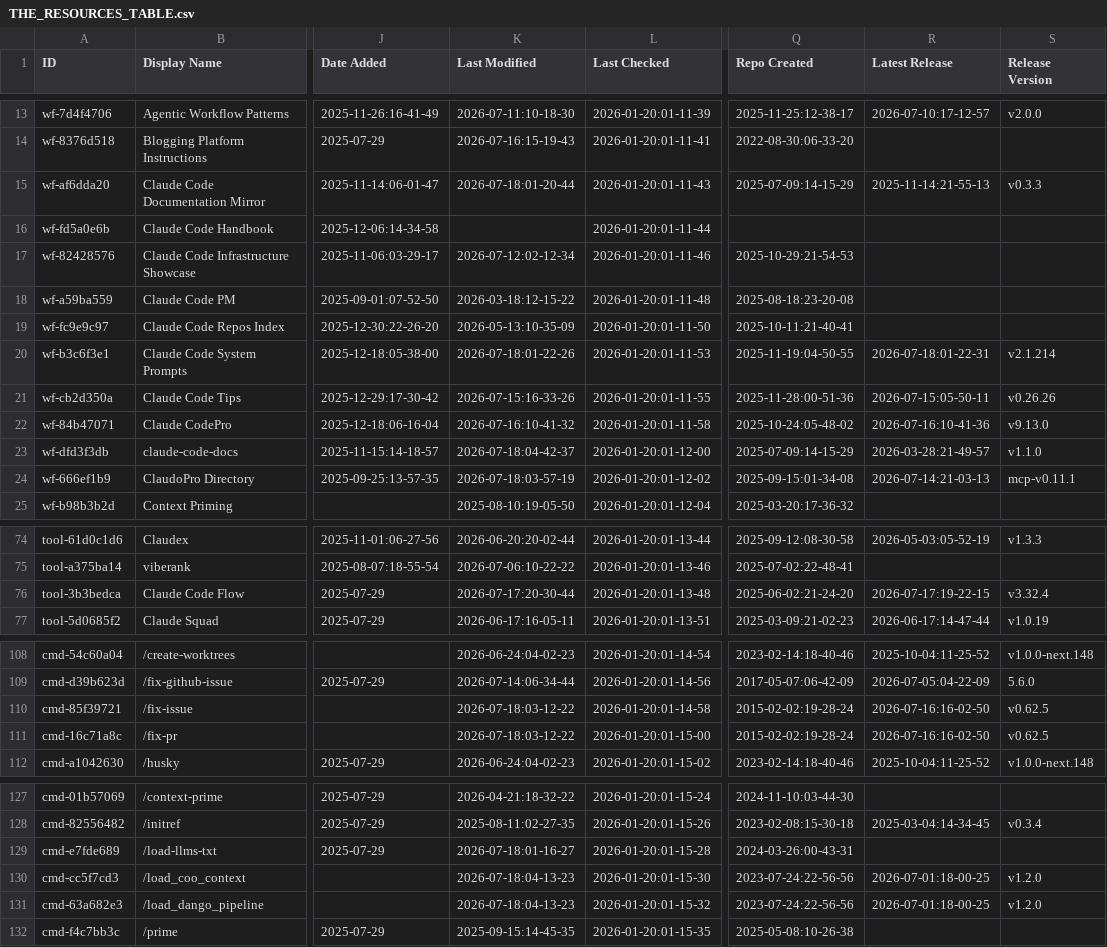
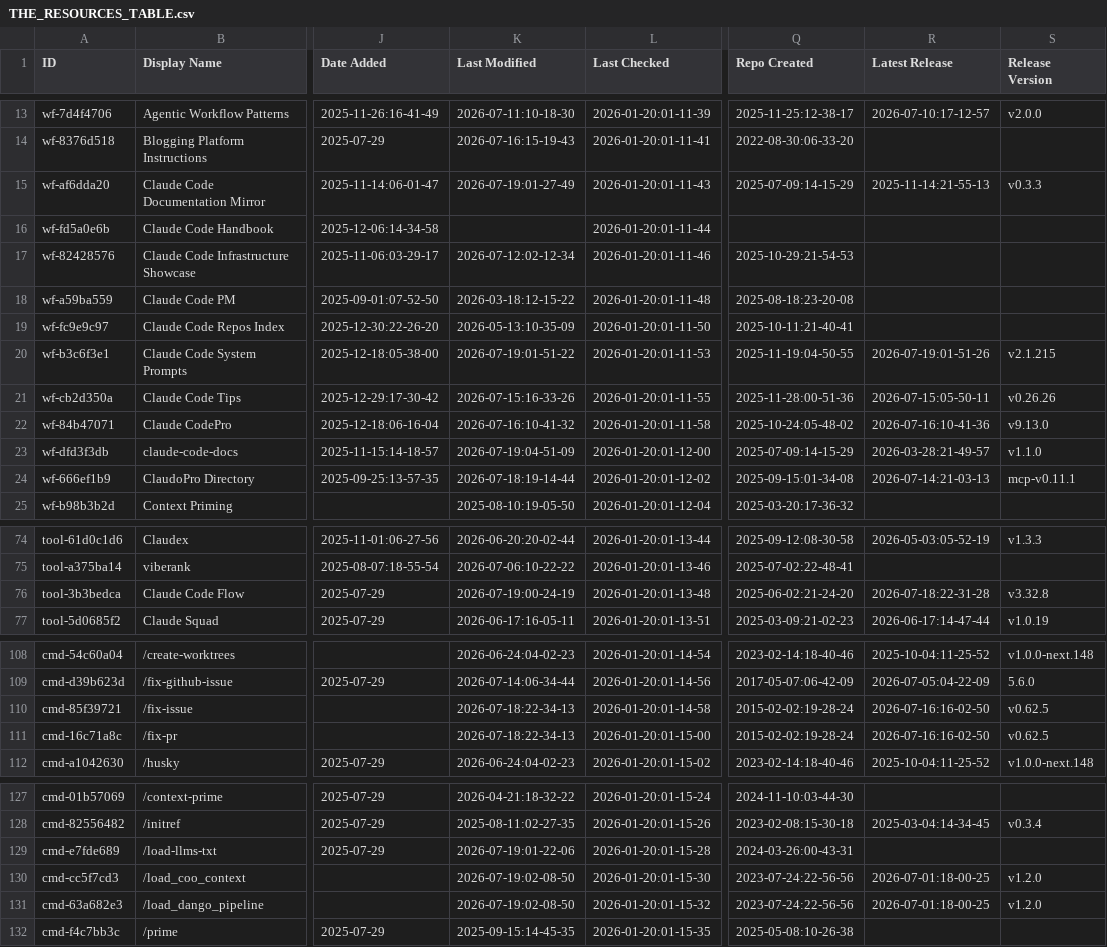
Before and after one commit to hesreallyhim-forks/awesome-claude-code, a CSV file: THE_RESOURCES_TABLE.csv, drawn as a sheet; only a part is shown, gaps mark what is left out; the diff covers the shown part only; the diff names each change by its address in the sheet, - before the commit and + after, or states it on an @@ line.

```diff
--- a/THE_RESOURCES_TABLE.csv
+++ b/THE_RESOURCES_TABLE.csv
-K15 (Last Modified): 2026-07-18:01-20-44
+K15 (Last Modified): 2026-07-19:01-27-49
-K20 (Last Modified): 2026-07-18:01-22-26
+K20 (Last Modified): 2026-07-19:01-51-22
-R20 (Latest Release): 2026-07-18:01-22-31
+R20 (Latest Release): 2026-07-19:01-51-26
-S20 (Release Version): v2.1.214
+S20 (Release Version): v2.1.215
-K23 (Last Modified): 2026-07-18:04-42-37
+K23 (Last Modified): 2026-07-19:04-51-09
-K24 (Last Modified): 2026-07-18:03-57-19
+K24 (Last Modified): 2026-07-18:19-14-44
-K76 (Last Modified): 2026-07-17:20-30-44
+K76 (Last Modified): 2026-07-19:00-24-19
-R76 (Latest Release): 2026-07-17:19-22-15
+R76 (Latest Release): 2026-07-18:22-31-28
-S76 (Release Version): v3.32.4
+S76 (Release Version): v3.32.8
-K110:K111 (Last Modified): 2026-07-18:03-12-22
+K110:K111 (Last Modified): 2026-07-18:22-34-13
-K129 (Last Modified): 2026-07-18:01-16-27
+K129 (Last Modified): 2026-07-19:01-22-06
-K130:K131 (Last Modified): 2026-07-18:04-13-23
+K130:K131 (Last Modified): 2026-07-19:02-08-50
```
Also changed, not shown: 14 edited cells elsewhere in this file.
